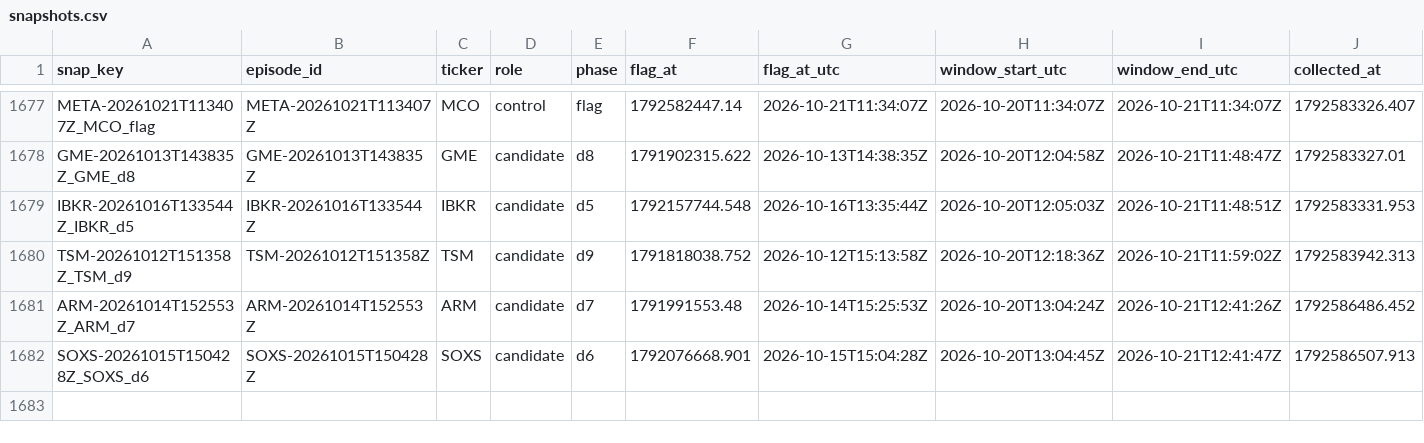
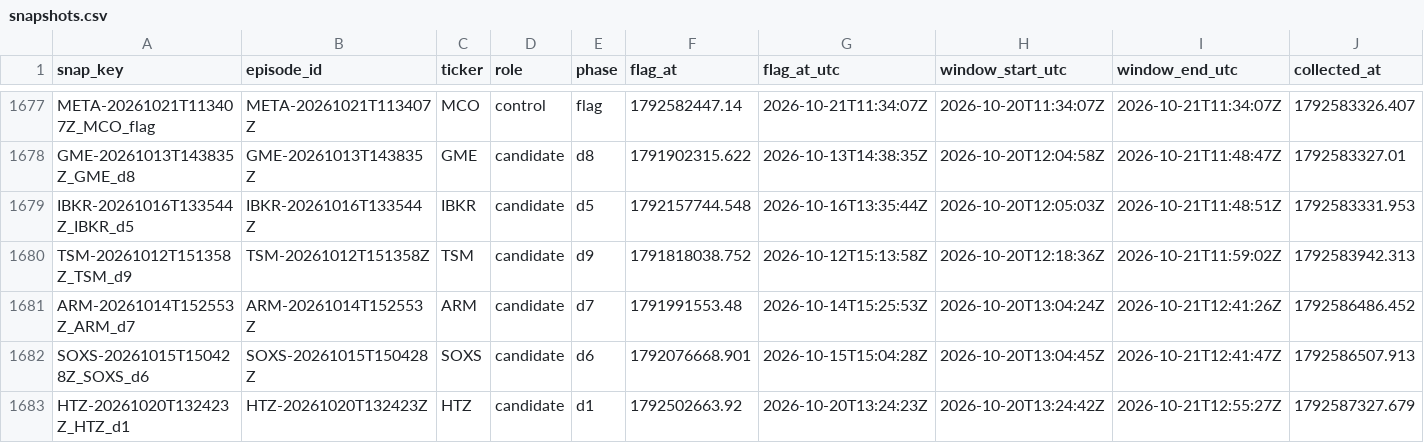
Before and after one commit to ShouvikRaj/pump-dump-detector, a CSV file: social/snapshots.csv, drawn as a sheet; only a part is shown, gaps mark what is left out; rows hold the shown columns only; the diff names each change by its address in the sheet, - before the commit and + after, or states it on an @@ line.

```diff
--- a/social/snapshots.csv
+++ b/social/snapshots.csv
+row 1683: HTZ-20261020T132423Z_HTZ_d1 | HTZ-20261020T132423Z | HTZ | candidate | d1 | 1792502663.92 | 2026-10-20T13:24:23Z | 2026-10-20T13:24:42Z | 2026-10-21T12:55:27Z | 1792587327.679
```
Also changed, not shown: 1 other file.
